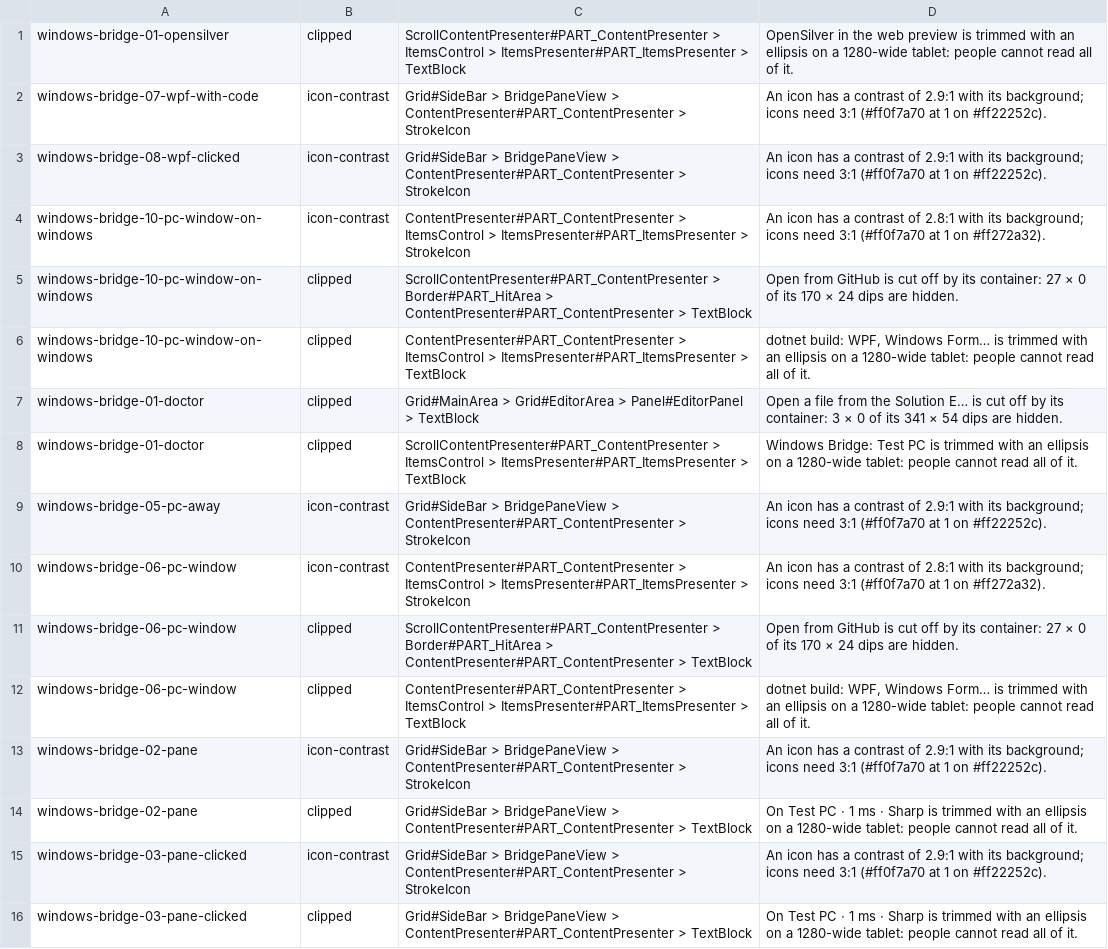
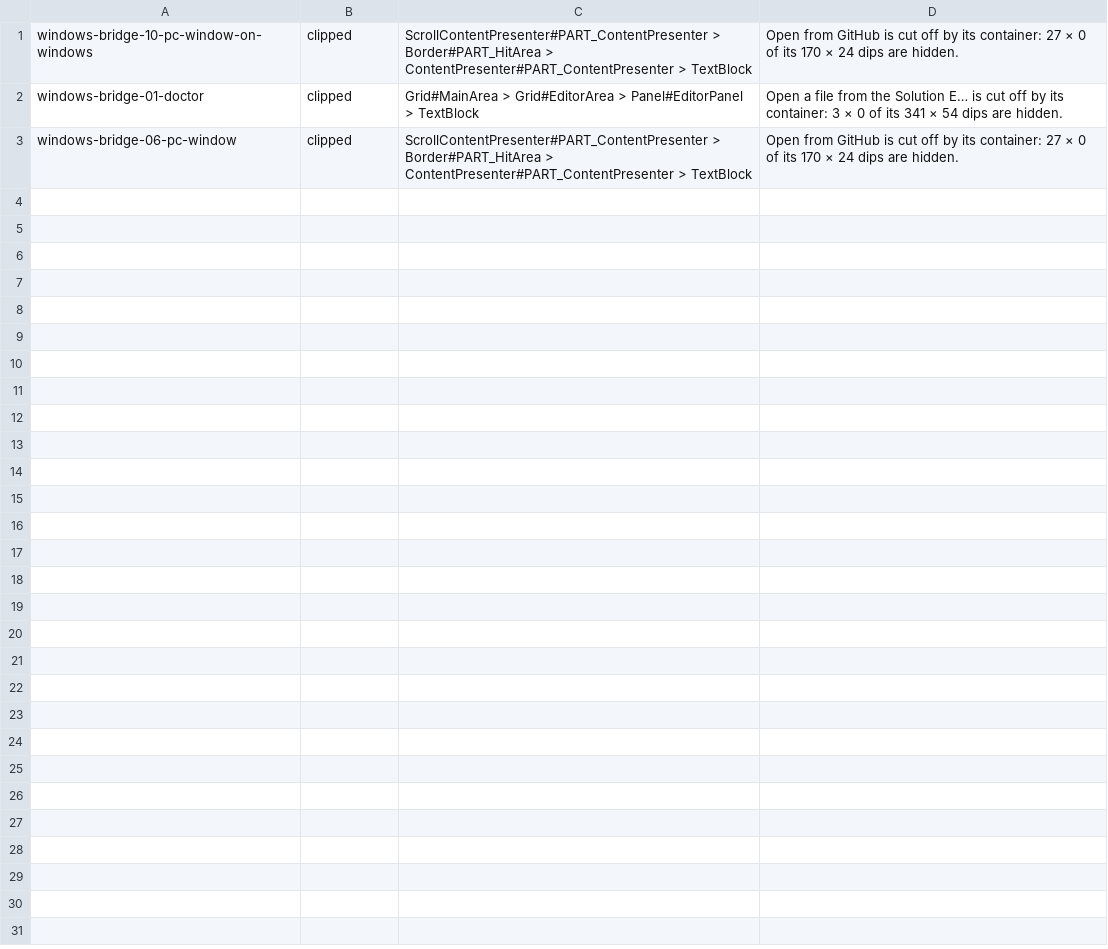
Before and after one commit to yahav2898/tabstudio, a TSV file: branches/agent-accessibility/windows/screenshots/accessibility/findings.tsv, drawn as a sheet; the diff names each change by its address in the sheet, - before the commit and + after, or states it on an @@ line.

```diff
--- a/branches/agent-accessibility/windows/screenshots/accessibility/findings.tsv
+++ b/branches/agent-accessibility/windows/screenshots/accessibility/findings.tsv
-row 1: windows-bridge-01-opensilver | clipped | ScrollContentPresenter#PART_ContentPresenter > ItemsControl > ItemsPresenter#PART_ItemsPresenter > TextBlock | OpenSilver in the web preview is trimmed with an ellipsis on a 1280-wide tablet: people cannot read all of it.
-row 2: windows-bridge-07-wpf-with-code | icon-contrast | Grid#SideBar > BridgePaneView > ContentPresenter#PART_ContentPresenter > StrokeIcon | An icon has a contrast of 2.9:1 with its background; icons need 3:1 (#ff0f7a70 at 1 on #ff22252c).
-row 3: windows-bridge-08-wpf-clicked | icon-contrast | Grid#SideBar > BridgePaneView > ContentPresenter#PART_ContentPresenter > StrokeIcon | An icon has a contrast of 2.9:1 with its background; icons need 3:1 (#ff0f7a70 at 1 on #ff22252c).
-row 4: windows-bridge-10-pc-window-on-windows | icon-contrast | ContentPresenter#PART_ContentPresenter > ItemsControl > ItemsPresenter#PART_ItemsPresenter > StrokeIcon | An icon has a contrast of 2.8:1 with its background; icons need 3:1 (#ff0f7a70 at 1 on #ff272a32).
-row 6: windows-bridge-10-pc-window-on-windows | clipped | ContentPresenter#PART_ContentPresenter > ItemsControl > ItemsPresenter#PART_ItemsPresenter > TextBlock | dotnet build: WPF, Windows Form… is trimmed with an ellipsis on a 1280-wide tablet: people cannot read all of it.
-row 8: windows-bridge-01-doctor | clipped | ScrollContentPresenter#PART_ContentPresenter > ItemsControl > ItemsPresenter#PART_ItemsPresenter > TextBlock | Windows Bridge: Test PC is trimmed with an ellipsis on a 1280-wide tablet: people cannot read all of it.
-row 9: windows-bridge-05-pc-away | icon-contrast | Grid#SideBar > BridgePaneView > ContentPresenter#PART_ContentPresenter > StrokeIcon | An icon has a contrast of 2.9:1 with its background; icons need 3:1 (#ff0f7a70 at 1 on #ff22252c).
-row 10: windows-bridge-06-pc-window | icon-contrast | ContentPresenter#PART_ContentPresenter > ItemsControl > ItemsPresenter#PART_ItemsPresenter > StrokeIcon | An icon has a contrast of 2.8:1 with its background; icons need 3:1 (#ff0f7a70 at 1 on #ff272a32).
-row 12: windows-bridge-06-pc-window | clipped | ContentPresenter#PART_ContentPresenter > ItemsControl > ItemsPresenter#PART_ItemsPresenter > TextBlock | dotnet build: WPF, Windows Form… is trimmed with an ellipsis on a 1280-wide tablet: people cannot read all of it.
-row 13: windows-bridge-02-pane | icon-contrast | Grid#SideBar > BridgePaneView > ContentPresenter#PART_ContentPresenter > StrokeIcon | An icon has a contrast of 2.9:1 with its background; icons need 3:1 (#ff0f7a70 at 1 on #ff22252c).
-row 14: windows-bridge-02-pane | clipped | Grid#SideBar > BridgePaneView > ContentPresenter#PART_ContentPresenter > TextBlock | On Test PC · 1 ms · Sharp is trimmed with an ellipsis on a 1280-wide tablet: people cannot read all of it.
-row 15: windows-bridge-03-pane-clicked | icon-contrast | Grid#SideBar > BridgePaneView > ContentPresenter#PART_ContentPresenter > StrokeIcon | An icon has a contrast of 2.9:1 with its background; icons need 3:1 (#ff0f7a70 at 1 on #ff22252c).
-row 16: windows-bridge-03-pane-clicked | clipped | Grid#SideBar > BridgePaneView > ContentPresenter#PART_ContentPresenter > TextBlock | On Test PC · 1 ms · Sharp is trimmed with an ellipsis on a 1280-wide tablet: people cannot read all of it.
```
Also changed, not shown: branches/agent-accessibility/windows/screenshots/accessibility/views.tsv, 27 other files.
